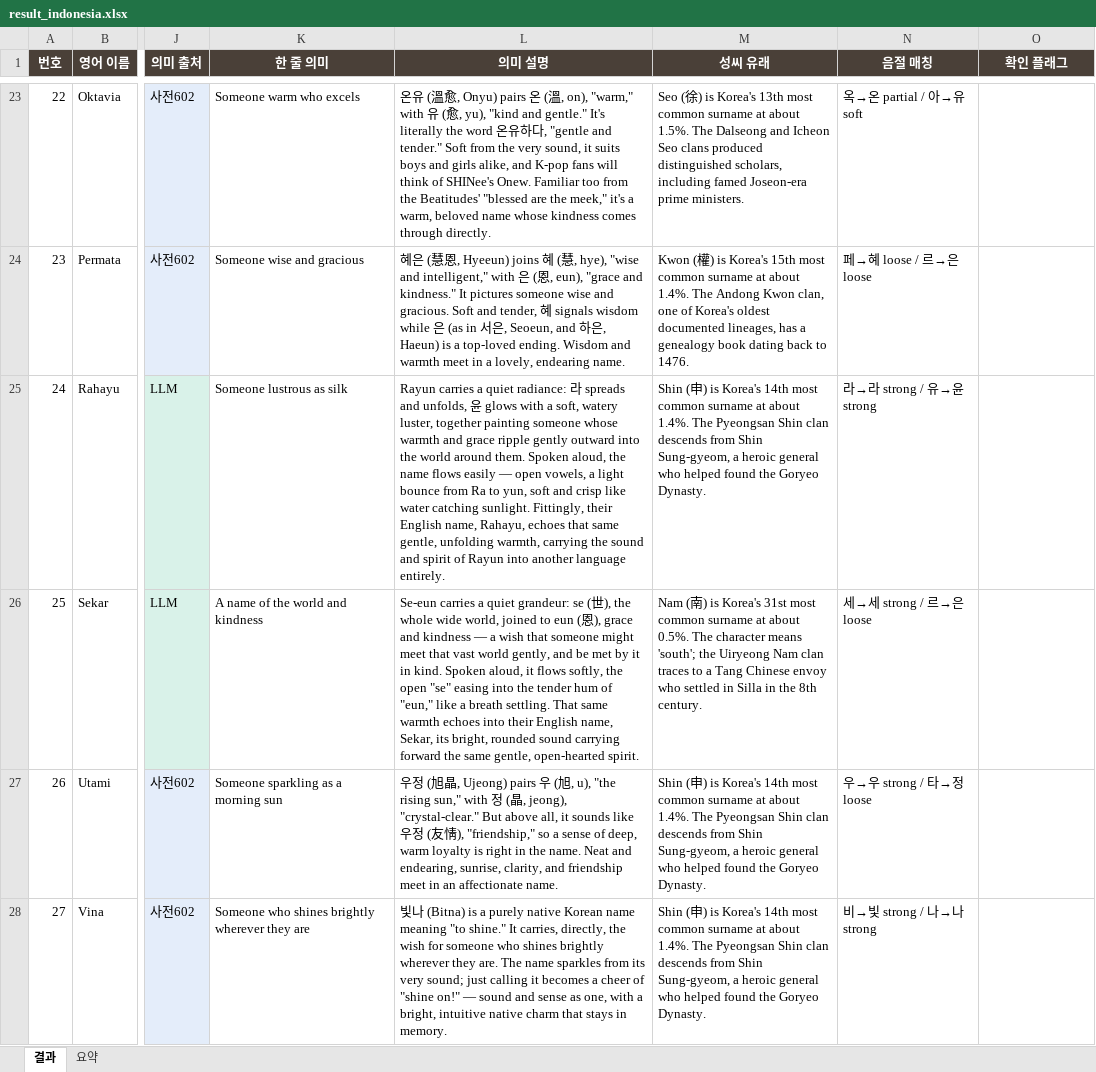
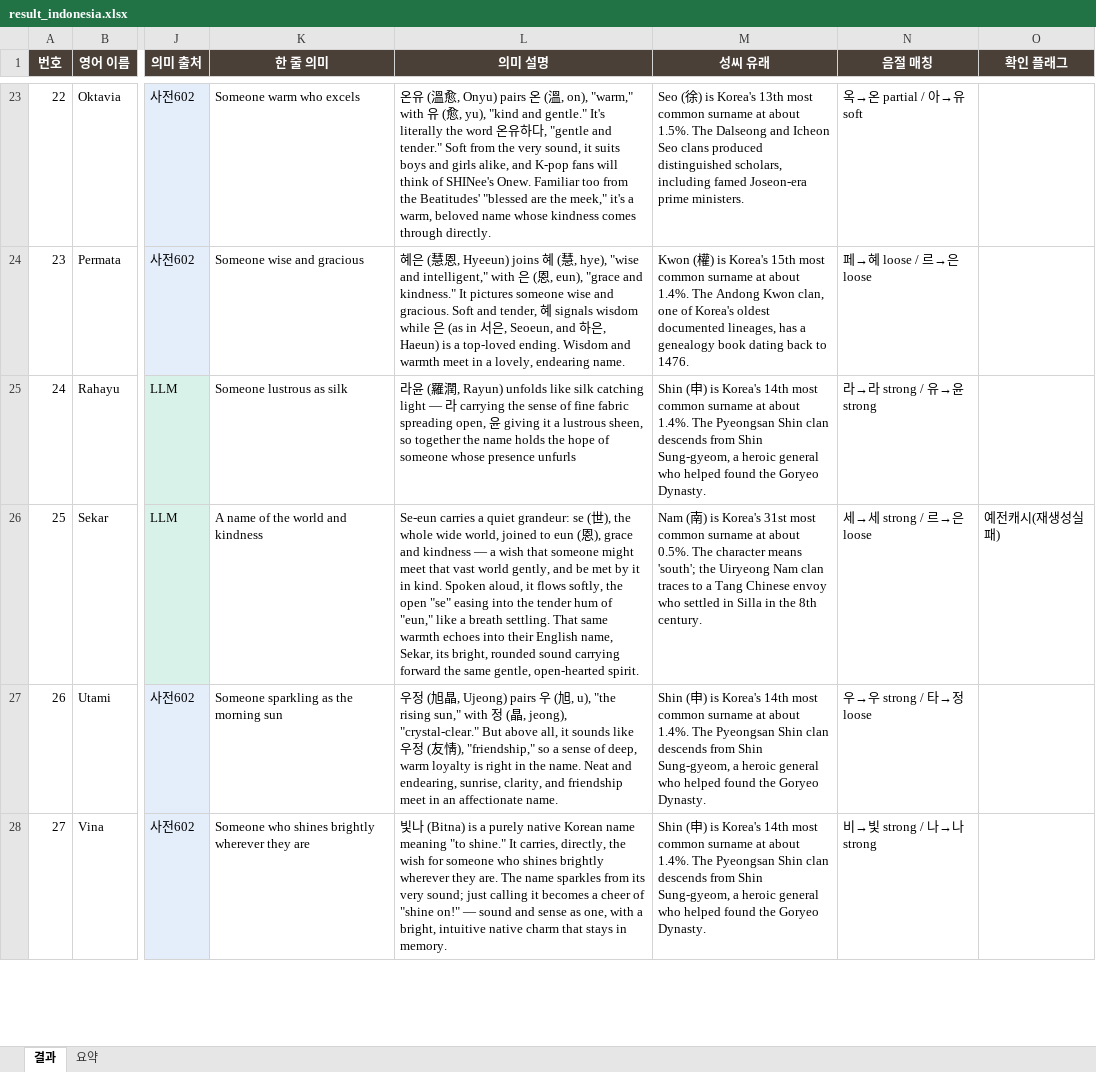
Before and after one commit to beyimg/Kname, an Excel workbook: kname_webapp/result_indonesia.xlsx, sheet 결과, drawn as a sheet; only a part is shown, gaps mark what is left out; values as stored, in another font and other column widths than the file's, no borders; the diff covers the shown part only; the diff names each change by its address in the sheet, - before the commit and + after, or states it on an @@ line.

```diff
--- a/kname_webapp/result_indonesia.xlsx (sheet 결과)
+++ b/kname_webapp/result_indonesia.xlsx (sheet 결과)
-L25 (의미 설명): Rayun carries a quiet radiance: 라 spreads and unfolds, 윤 glows with a soft, watery luster, together painting someone whose warmth and grace ripple gently outward into the world around them. Spoken aloud, the name flows easily — open vowels, a light bounce from Ra to yun, soft and crisp like water catching sunlight. Fittingly, their English name, Rahayu, echoes that same gentle, unfolding warmth, carrying the sound and spirit of Rayun into another language entirely.
+L25 (의미 설명): 라윤 (羅潤, Rayun) unfolds like silk catching light — 라 carrying the sense of fine fabric spreading open, 윤 giving it a lustrous sheen, so together the name holds the hope of someone whose presence unfurls
-O26 (확인 플래그): (empty)
+O26 (확인 플래그): 예전캐시(재생성실패)
-K27 (한 줄 의미): Someone sparkling as a morning sun
+K27 (한 줄 의미): Someone sparkling as the morning sun
```
Also changed, not shown: 47 edited cells elsewhere in this sheet, sheet 요약, kname_webapp/result_brazil.xlsx, 8 other files.
